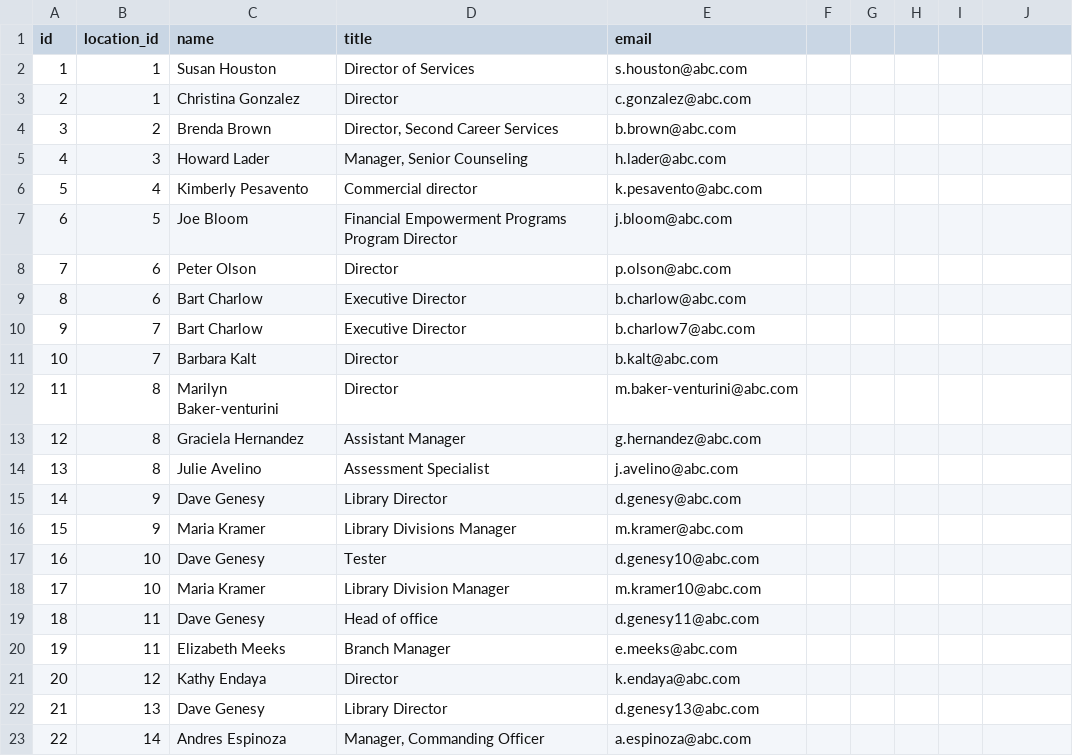
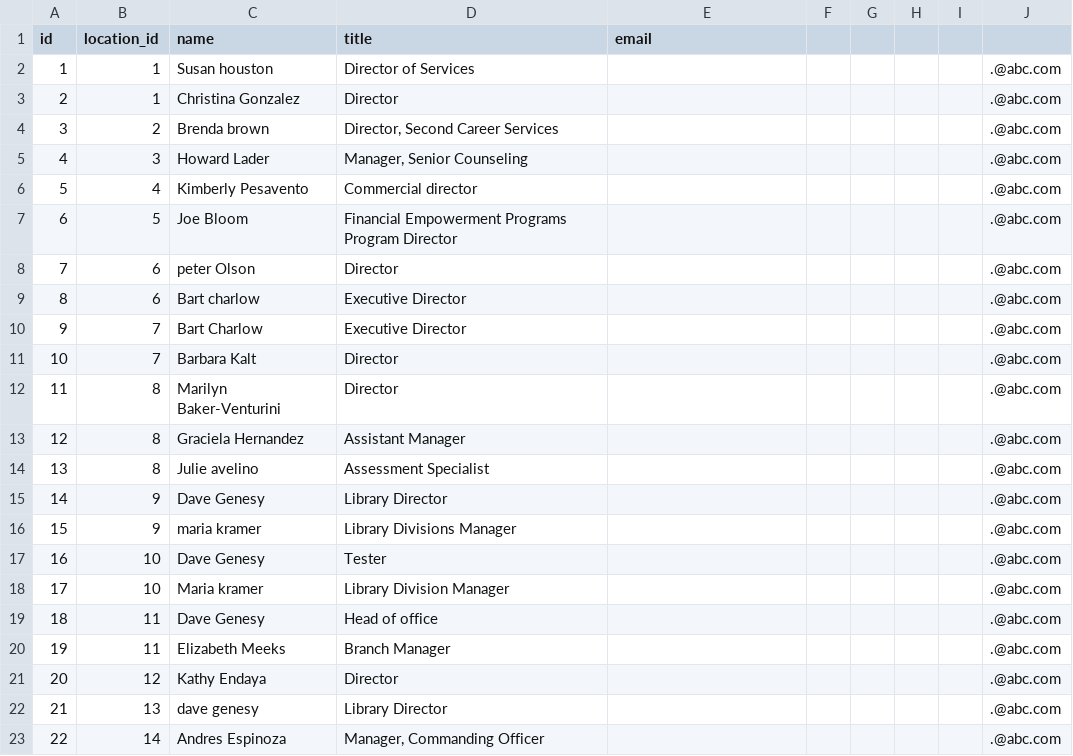
Before and after one commit to muhammadsiddiqbe/bashtask, a CSV file: accounts_new.csv, drawn as a sheet; only a part is shown; the diff covers the shown part only.

```diff
--- a/accounts_new.csv
+++ b/accounts_new.csv
@@ -1,23 +1,23 @@
 id,location_id,name,title,email
-1,1,Susan Houston,Director of Services,s.houston@abc.com
-2,1,Christina Gonzalez,Director,c.gonzalez@abc.com
-3,2,Brenda Brown,"Director, Second Career Services",b.brown@abc.com
-4,3,Howard Lader,"Manager, Senior Counseling",h.lader@abc.com
-5,4,Kimberly Pesavento,Commercial director,k.pesavento@abc.com
-6,5,Joe Bloom,Financial Empowerment Programs Program Director,j.bloom@abc.com
-7,6,Peter Olson,Director,p.olson@abc.com
-8,6,Bart Charlow,Executive Director,b.charlow@abc.com
-9,7,Bart Charlow,Executive Director,b.charlow7@abc.com
-10,7,Barbara Kalt,Director,b.kalt@abc.com
-11,8,Marilyn Baker-venturini,Director,m.baker-venturini@abc.com
-12,8,Graciela Hernandez,Assistant Manager,g.hernandez@abc.com
-13,8,Julie Avelino,Assessment Specialist,j.avelino@abc.com
-14,9,Dave Genesy,Library Director,d.genesy@abc.com
-15,9,Maria Kramer,Library Divisions Manager,m.kramer@abc.com
-16,10,Dave Genesy,Tester,d.genesy10@abc.com
-17,10,Maria Kramer,Library Division Manager,m.kramer10@abc.com
-18,11,Dave Genesy,Head of office,d.genesy11@abc.com
-19,11,Elizabeth Meeks,Branch Manager,e.meeks@abc.com
-20,12,Kathy Endaya,Director,k.endaya@abc.com
-21,13,Dave Genesy,Library Director,d.genesy13@abc.com
-22,14,Andres Espinoza,"Manager, Commanding Officer",a.espinoza@abc.com
+1,1,Susan houston,Director of Services,,,, ,,.@abc.com
+2,1,Christina Gonzalez,Director,,,, ,,.@abc.com
+3,2,Brenda brown,"Director, Second Career Services",,,, ,,.@abc.com
+4,3,Howard Lader,"Manager, Senior Counseling",,,, ,,.@abc.com
+5,4,Kimberly Pesavento,Commercial director,,,, ,,.@abc.com
+6,5,Joe Bloom,Financial Empowerment Programs Program Director,,,, ,,.@abc.com
+7,6,peter Olson,Director,,,, ,,.@abc.com
+8,6,Bart charlow,Executive Director,,,, ,,.@abc.com
+9,7,Bart Charlow,Executive Director,,,, ,,.@abc.com
+10,7,Barbara Kalt,Director,,,, ,,.@abc.com
+11,8,Marilyn Baker-Venturini,Director,,,, ,,.@abc.com
+12,8,Graciela Hernandez,Assistant Manager,,,, ,,.@abc.com
+13,8,Julie avelino,Assessment Specialist,,,, ,,.@abc.com
+14,9,Dave Genesy,Library Director,,,, ,,.@abc.com
+15,9,maria kramer,Library Divisions Manager,,,, ,,.@abc.com
+16,10,Dave Genesy,Tester,,,, ,,.@abc.com
+17,10,Maria kramer,Library Division Manager,,,, ,,.@abc.com
+18,11,Dave Genesy,Head of office,,,, ,,.@abc.com
+19,11,Elizabeth Meeks,Branch Manager,,,, ,,.@abc.com
+20,12,Kathy Endaya,Director,,,, ,,.@abc.com
+21,13,dave genesy,Library Director,,,, ,,.@abc.com
+22,14,Andres Espinoza,"Manager, Commanding Officer",,,, ,,.@abc.com
```
Also changed, not shown: 26 edited cells elsewhere in this file, 2 other files.
